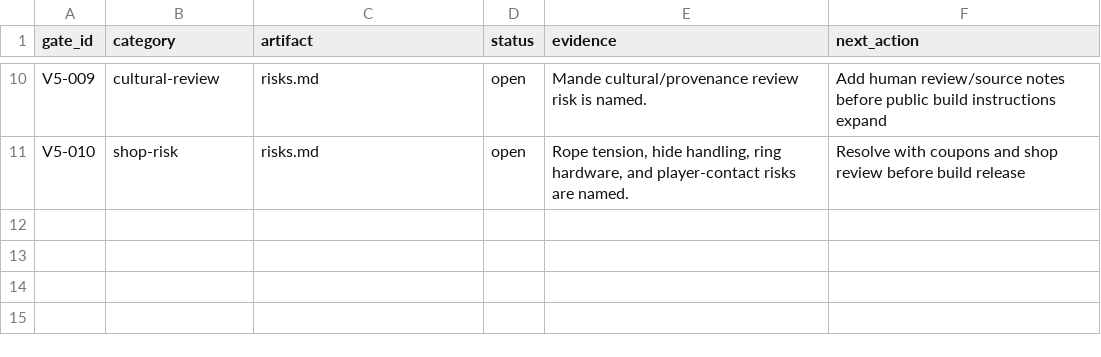
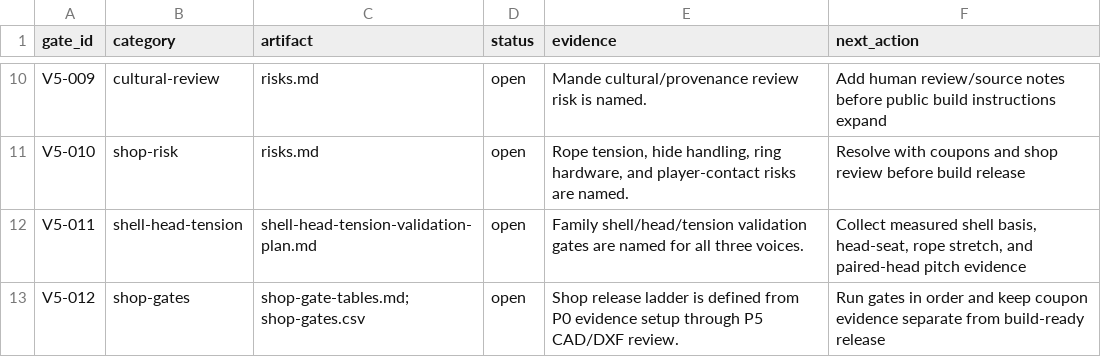
Before and after one commit to tonykoop/dundun, a CSV file: validation.csv, drawn as a sheet; only a part is shown, gaps mark what is left out.

Commit message:
Add dundun shell head tension validation gates

```diff
--- a/validation.csv
+++ b/validation.csv
@@ -11 +11,3 @@ V5-009,cultural-review,risks.md,open,"Mande cultural/provenance review risk is n
 V5-010,shop-risk,risks.md,open,"Rope tension, hide handling, ring hardware, and player-contact risks are named.",Resolve with coupons and shop review before build release
+V5-011,shell-head-tension,shell-head-tension-validation-plan.md,open,"Family shell/head/tension validation gates are named for all three voices.","Collect measured shell basis, head-seat, rope stretch, and paired-head pitch evidence"
+V5-012,shop-gates,"shop-gate-tables.md; shop-gates.csv",open,"Shop release ladder is defined from P0 evidence setup through P5 CAD/DXF review.",Run gates in order and keep coupon evidence separate from build-ready release
```
Also changed, not shown: validation-loop.csv, 9 other files.
